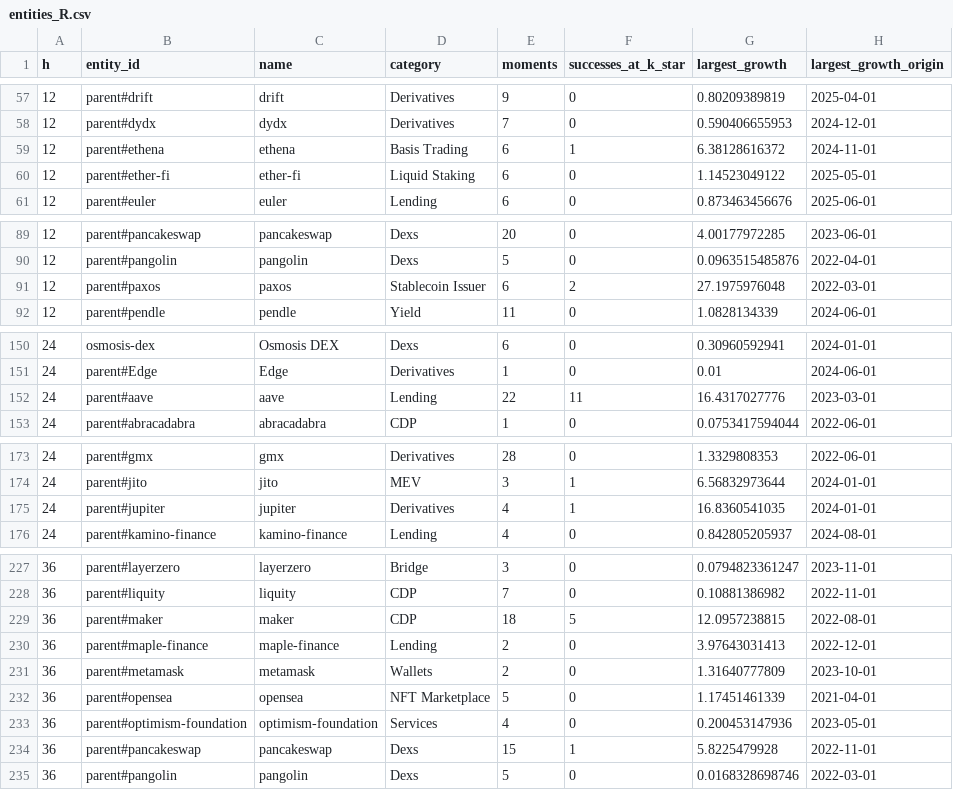
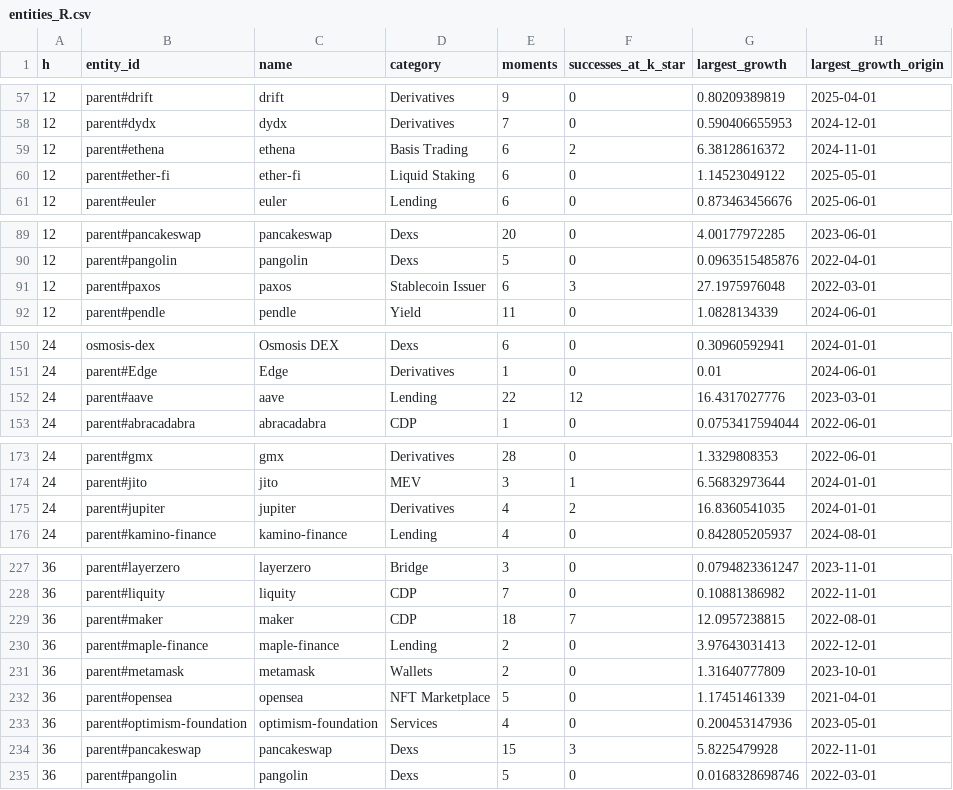
Before and after one commit to Sorghobrayan-dotcom/near-posterior, a CSV file: results/entities_R.csv, drawn as a sheet; only a part is shown, gaps mark what is left out; the diff covers the shown part only.

```diff
--- a/results/entities_R.csv
+++ b/results/entities_R.csv
@@ -58,3 +58,3 @@ h,entity_id,name,category,moments,successes_at_k_star,largest_growth,largest_gro
 12,parent#dydx,dydx,Derivatives,7,0,0.590406655953,2024-12-01
-12,parent#ethena,ethena,Basis Trading,6,1,6.38128616372,2024-11-01
+12,parent#ethena,ethena,Basis Trading,6,2,6.38128616372,2024-11-01
 12,parent#ether-fi,ether-fi,Liquid Staking,6,0,1.14523049122,2025-05-01
@@ -90,3 +90,3 @@ h,entity_id,name,category,moments,successes_at_k_star,largest_growth,largest_gro
 12,parent#pangolin,pangolin,Dexs,5,0,0.0963515485876,2022-04-01
-12,parent#paxos,paxos,Stablecoin Issuer,6,2,27.1975976048,2022-03-01
+12,parent#paxos,paxos,Stablecoin Issuer,6,3,27.1975976048,2022-03-01
 12,parent#pendle,pendle,Yield,11,0,1.0828134339,2024-06-01
@@ -151,3 +151,3 @@ h,entity_id,name,category,moments,successes_at_k_star,largest_growth,largest_gro
 24,parent#Edge,Edge,Derivatives,1,0,0.01,2024-06-01
-24,parent#aave,aave,Lending,22,11,16.4317027776,2023-03-01
+24,parent#aave,aave,Lending,22,12,16.4317027776,2023-03-01
 24,parent#abracadabra,abracadabra,CDP,1,0,0.0753417594044,2022-06-01
@@ -174,3 +174,3 @@ h,entity_id,name,category,moments,successes_at_k_star,largest_growth,largest_gro
 24,parent#jito,jito,MEV,3,1,6.56832973644,2024-01-01
-24,parent#jupiter,jupiter,Derivatives,4,1,16.8360541035,2024-01-01
+24,parent#jupiter,jupiter,Derivatives,4,2,16.8360541035,2024-01-01
 24,parent#kamino-finance,kamino-finance,Lending,4,0,0.842805205937,2024-08-01
@@ -228,3 +228,3 @@ h,entity_id,name,category,moments,successes_at_k_star,largest_growth,largest_gro
 36,parent#liquity,liquity,CDP,7,0,0.10881386982,2022-11-01
-36,parent#maker,maker,CDP,18,5,12.0957238815,2022-08-01
+36,parent#maker,maker,CDP,18,7,12.0957238815,2022-08-01
 36,parent#maple-finance,maple-finance,Lending,2,0,3.97643031413,2022-12-01
@@ -233,3 +233,3 @@ h,entity_id,name,category,moments,successes_at_k_star,largest_growth,largest_gro
 36,parent#optimism-foundation,optimism-foundation,Services,4,0,0.200453147936,2023-05-01
-36,parent#pancakeswap,pancakeswap,Dexs,15,1,5.8225479928,2022-11-01
+36,parent#pancakeswap,pancakeswap,Dexs,15,3,5.8225479928,2022-11-01
 36,parent#pangolin,pangolin,Dexs,5,0,0.0168328698746,2022-03-01
```
Also changed, not shown: 1 edited cell elsewhere in this file, history.csv, results/audit.csv, 36 other files.
